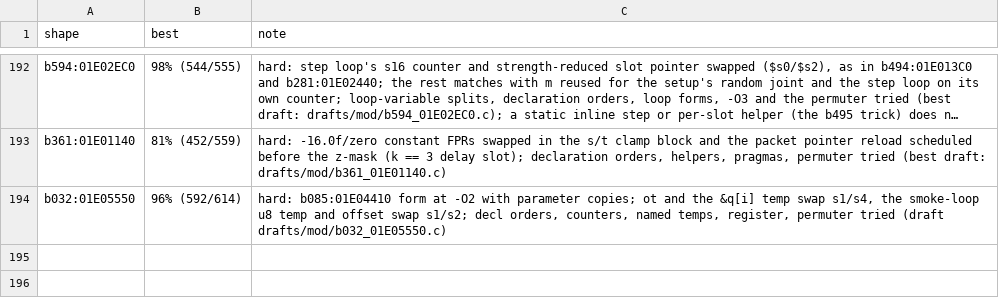
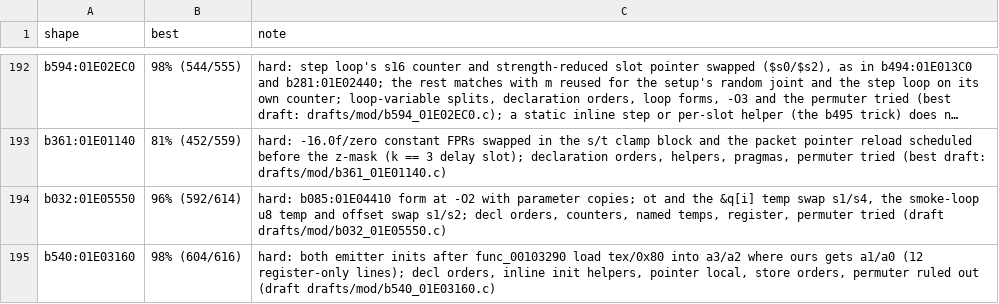
Before and after one commit to kira-502/dotr-decomp, a TSV file: config/module_notes.tsv, drawn as a sheet; only a part is shown, gaps mark what is left out; long unchanged cells end in ….

```diff
--- a/config/module_notes.tsv
+++ b/config/module_notes.tsv
@@ -194 +194,2 @@ b361:01E01140	81% (452/559)	hard: -16.0f/zero constant FPRs swapped in the s/t c
 b032:01E05550	96% (592/614)	hard: b085:01E04410 form at -O2 with parameter copies; ot and the &q[i] temp swap s1/s4, the smoke-loop u8 temp and offset swap s1/s2; decl orders, counters, named temps, register, permuter tried (draft drafts/mod/b032_01E05550.c)
+b540:01E03160	98% (604/616)	hard: both emitter inits after func_00103290 load tex/0x80 into a3/a2 where ours gets a1/a0 (12 register-only lines); decl orders, inline init helpers, pointer local, store orders, permuter ruled out (draft drafts/mod/b540_01E03160.c)
```
Also changed, not shown: 2 other files.
